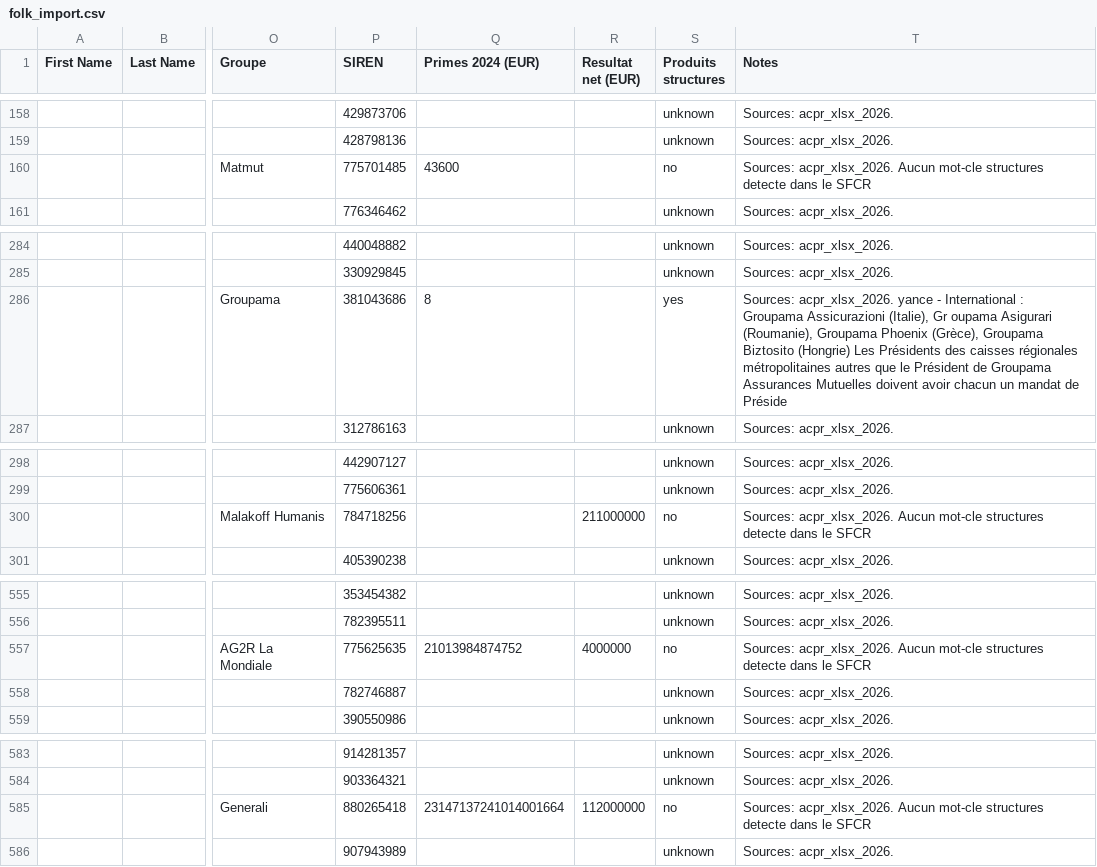
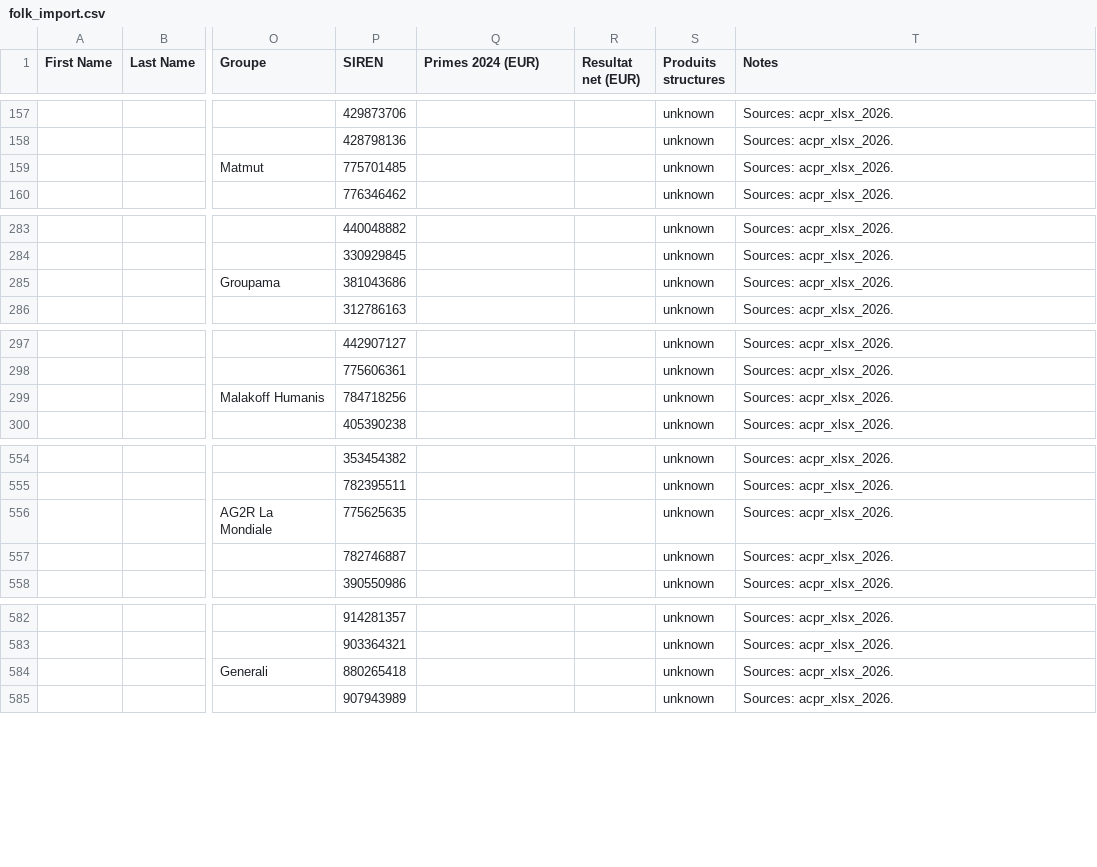
Before and after one commit to lsebah/mutuelles-monitor, a CSV file: docs/data/folk_import.csv, drawn as a sheet; only a part is shown, gaps mark what is left out; addresses are those after the commit; the diff covers the shown part only; the diff names each change by its address in the sheet, - before the commit and + after, or states it on an @@ line.

```diff
--- a/docs/data/folk_import.csv
+++ b/docs/data/folk_import.csv
-Q159 (Primes 2024 (EUR)): 43600
+Q159 (Primes 2024 (EUR)): (empty)
-S159 (Produits structures): no
+S159 (Produits structures): unknown
-T159 (Notes): Sources: acpr_xlsx_2026. Aucun mot-cle structures detecte dans le SFCR
+T159 (Notes): Sources: acpr_xlsx_2026.
-Q285 (Primes 2024 (EUR)): 8
+Q285 (Primes 2024 (EUR)): (empty)
-S285 (Produits structures): yes
+S285 (Produits structures): unknown
-T285 (Notes): Sources: acpr_xlsx_2026. yance - International : Groupama Assicurazioni (Italie), Gr oupama Asigurari (Roumanie), Groupama Phoenix (Grèce), Groupama Biztosito (Hongrie) Les Présidents des caisses régionales métropolitaines autres que le Président de Groupama Assurances Mutuelles doivent avoir chacun un mandat de Préside
+T285 (Notes): Sources: acpr_xlsx_2026.
-R299 (Resultat net (EUR)): 211000000
+R299 (Resultat net (EUR)): (empty)
-S299 (Produits structures): no
+S299 (Produits structures): unknown
-T299 (Notes): Sources: acpr_xlsx_2026. Aucun mot-cle structures detecte dans le SFCR
+T299 (Notes): Sources: acpr_xlsx_2026.
-Q556 (Primes 2024 (EUR)): 21013984874752
+Q556 (Primes 2024 (EUR)): (empty)
-R556 (Resultat net (EUR)): 4000000
+R556 (Resultat net (EUR)): (empty)
-S556 (Produits structures): no
+S556 (Produits structures): unknown
-T556 (Notes): Sources: acpr_xlsx_2026. Aucun mot-cle structures detecte dans le SFCR
+T556 (Notes): Sources: acpr_xlsx_2026.
-Q584 (Primes 2024 (EUR)): 23147137241014001664
+Q584 (Primes 2024 (EUR)): (empty)
-R584 (Resultat net (EUR)): 112000000
+R584 (Resultat net (EUR)): (empty)
-S584 (Produits structures): no
+S584 (Produits structures): unknown
-T584 (Notes): Sources: acpr_xlsx_2026. Aucun mot-cle structures detecte dans le SFCR
+T584 (Notes): Sources: acpr_xlsx_2026.
```
Also changed, not shown: 1 removed row and 68 edited cells elsewhere in this file, 2 other files.
